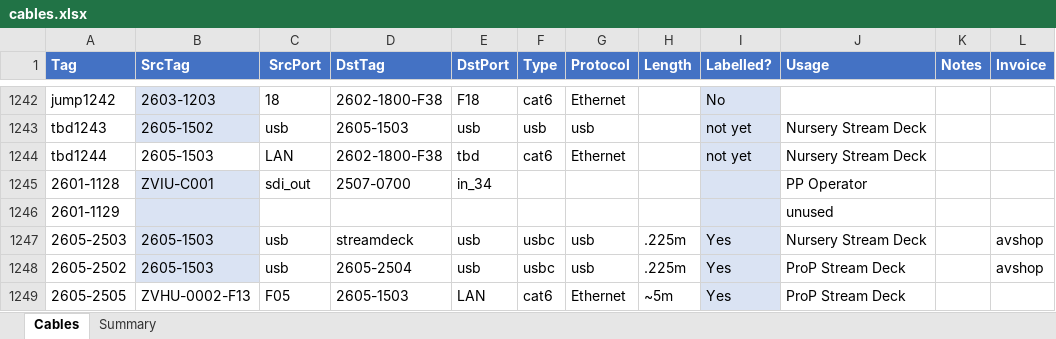
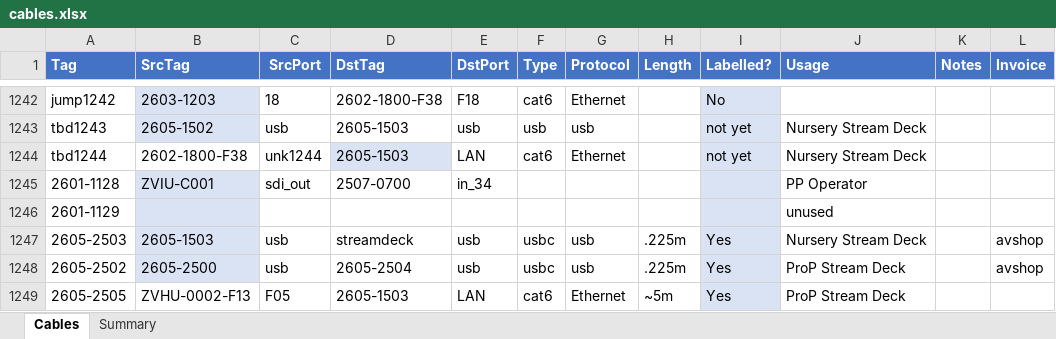
Before and after one commit to avmaint/uacdata, an Excel workbook: cables.xlsx, sheet Cables, drawn as a sheet; only a part is shown, gaps mark what is left out; values as stored, in another font and other column widths than the file's, no borders; table styles not drawn; the diff names each change by its address in the sheet, - before the commit and + after, or states it on an @@ line.

Commit message:
corrected 2605-2500

```diff
--- a/cables.xlsx (sheet Cables)
+++ b/cables.xlsx (sheet Cables)
-B1244 (SrcTag): 2605-1503
+B1244 (SrcTag): 2602-1800-F38
-C1244 (SrcPort): LAN
+C1244 (SrcPort): unk1244
-D1244 (DstTag): 2602-1800-F38
+D1244 (DstTag): 2605-1503
-D1244 fill: none
+D1244 fill: #DAE3F3
-E1244 (DstPort): tbd
+E1244 (DstPort): LAN
-B1248 (SrcTag): 2605-1503
+B1248 (SrcTag): 2605-2500
```
